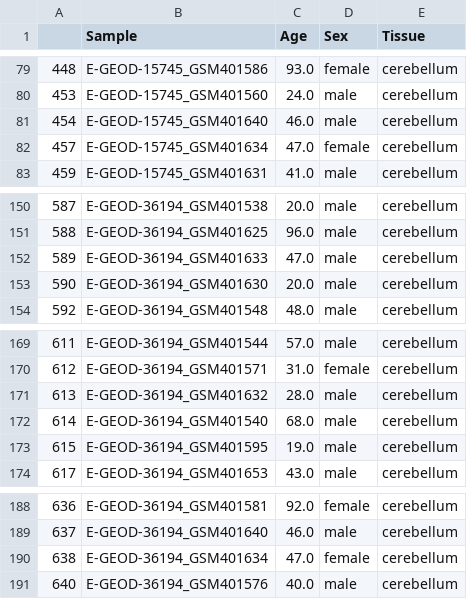
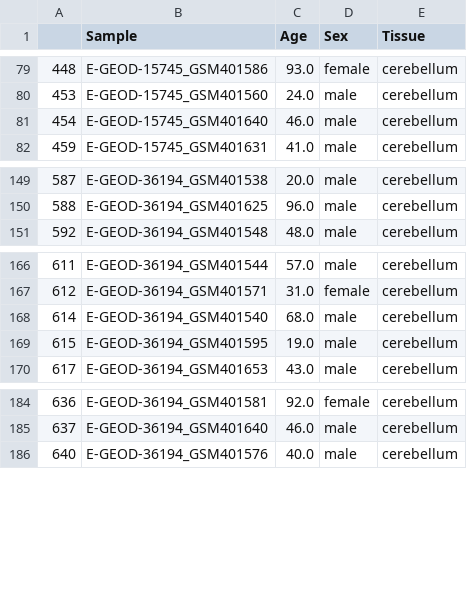
Before and after one commit to patrickbryant1/ageing_of_blood_and_brain, a CSV file: results/point_average/brain/cerebellum_ages.csv, drawn as a sheet; only a part is shown, gaps mark what is left out.

Commit message:
added entropy removal per tissue

```diff
--- a/results/point_average/brain/cerebellum_ages.csv
+++ b/results/point_average/brain/cerebellum_ages.csv
@@ -81,3 +81,2 @@
 454,E-GEOD-15745_GSM401640,46.0,male,cerebellum
-457,E-GEOD-15745_GSM401634,47.0,female,cerebellum
 459,E-GEOD-15745_GSM401631,41.0,male,cerebellum
@@ -151,4 +150,2 @@
 588,E-GEOD-36194_GSM401625,96.0,male,cerebellum
-589,E-GEOD-36194_GSM401633,47.0,male,cerebellum
-590,E-GEOD-36194_GSM401630,20.0,male,cerebellum
 592,E-GEOD-36194_GSM401548,48.0,male,cerebellum
@@ -170,3 +167,2 @@
 612,E-GEOD-36194_GSM401571,31.0,female,cerebellum
-613,E-GEOD-36194_GSM401632,28.0,male,cerebellum
 614,E-GEOD-36194_GSM401540,68.0,male,cerebellum
@@ -189,3 +185,2 @@
 637,E-GEOD-36194_GSM401640,46.0,male,cerebellum
-638,E-GEOD-36194_GSM401634,47.0,female,cerebellum
 640,E-GEOD-36194_GSM401576,40.0,male,cerebellum
```
Also changed, not shown: 22 other files.
